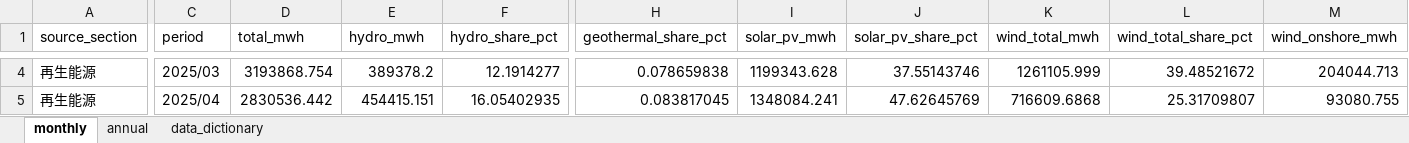
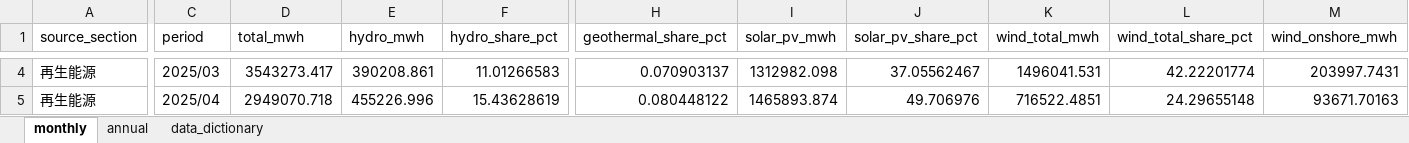
Before and after one commit to hsucheyi/energy-administration-scraper, an Excel workbook: output/zone_monthly_4_01/renewable_electricity_generation_4_01.xlsx, sheet monthly, drawn as a sheet; only a part is shown, gaps mark what is left out; values as stored, in another font and other column widths than the file's, no borders; the diff covers the shown part only; the diff names each change by its address in the sheet, - before the commit and + after, or states it on an @@ line.

```diff
--- a/output/zone_monthly_4_01/renewable_electricity_generation_4_01.xlsx (sheet monthly)
+++ b/output/zone_monthly_4_01/renewable_electricity_generation_4_01.xlsx (sheet monthly)
-D4 (total_mwh): 3193868.754
+D4 (total_mwh): 3543273.417
-E4 (hydro_mwh): 389378.2
+E4 (hydro_mwh): 390208.861
-F4 (hydro_share_pct): 12.1914277
+F4 (hydro_share_pct): 11.01266583
-H4 (geothermal_share_pct): 0.078659838
+H4 (geothermal_share_pct): 0.070903137
-I4 (solar_pv_mwh): 1199343.628
+I4 (solar_pv_mwh): 1312982.098
-J4 (solar_pv_share_pct): 37.55143746
+J4 (solar_pv_share_pct): 37.05562467
-K4 (wind_total_mwh): 1261105.999
+K4 (wind_total_mwh): 1496041.531
-L4 (wind_total_share_pct): 39.48521672
+L4 (wind_total_share_pct): 42.22201774
-M4 (wind_onshore_mwh): 204044.713
+M4 (wind_onshore_mwh): 203997.7431
-D5 (total_mwh): 2830536.442
+D5 (total_mwh): 2949070.718
-E5 (hydro_mwh): 454415.151
+E5 (hydro_mwh): 455226.996
-F5 (hydro_share_pct): 16.05402935
+F5 (hydro_share_pct): 15.43628619
-H5 (geothermal_share_pct): 0.083817045
+H5 (geothermal_share_pct): 0.080448122
-I5 (solar_pv_mwh): 1348084.241
+I5 (solar_pv_mwh): 1465893.874
-J5 (solar_pv_share_pct): 47.62645769
+J5 (solar_pv_share_pct): 49.706976
-K5 (wind_total_mwh): 716609.6868
+K5 (wind_total_mwh): 716522.4851
-L5 (wind_total_share_pct): 25.31709807
+L5 (wind_total_share_pct): 24.29655148
-M5 (wind_onshore_mwh): 93080.755
+M5 (wind_onshore_mwh): 93671.70163
```
Also changed, not shown: 1 added row and 236 edited cells elsewhere in this sheet, sheet annual, output/zone_monthly_3_02/electricity_generation_3_02.xlsx, output/zone_monthly_3_03/installed_capacity_3_03.xlsx, 7 other files.
